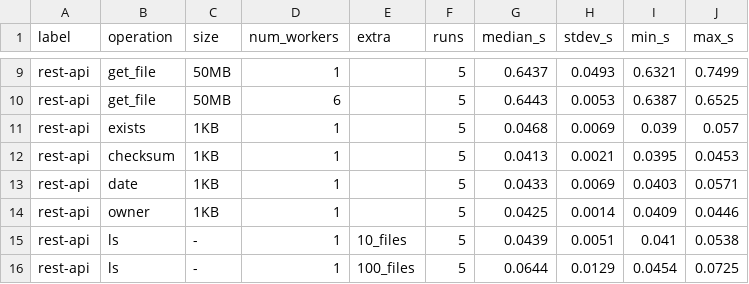
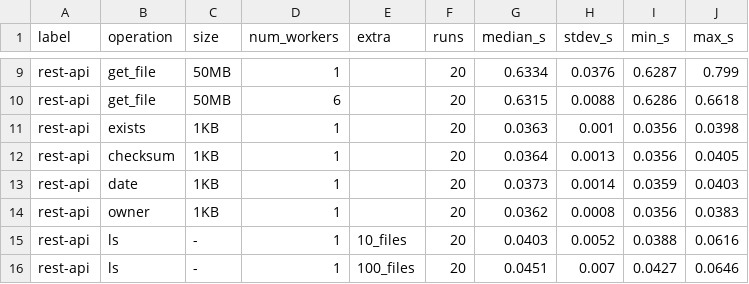
Before and after one commit to audeering/audbackend, a CSV file: benchmark/results/rest-api.csv, drawn as a sheet; only a part is shown, gaps mark what is left out; the diff covers the shown part only; the diff names each change by its address in the sheet, - before the commit and + after, or states it on an @@ line.

```diff
--- a/benchmark/results/rest-api.csv
+++ b/benchmark/results/rest-api.csv
-F9:F16 (runs): 5
+F9:F16 (runs): 20
-G9 (median_s): 0.6437
+G9 (median_s): 0.6334
-H9 (stdev_s): 0.0493
+H9 (stdev_s): 0.0376
-I9 (min_s): 0.6321
+I9 (min_s): 0.6287
-J9 (max_s): 0.7499
+J9 (max_s): 0.799
-G10 (median_s): 0.6443
+G10 (median_s): 0.6315
-H10 (stdev_s): 0.0053
+H10 (stdev_s): 0.0088
-I10 (min_s): 0.6387
+I10 (min_s): 0.6286
-J10 (max_s): 0.6525
+J10 (max_s): 0.6618
-G11 (median_s): 0.0468
+G11 (median_s): 0.0363
-H11 (stdev_s): 0.0069
+H11 (stdev_s): 0.001
-I11 (min_s): 0.039
+I11 (min_s): 0.0356
-J11 (max_s): 0.057
+J11 (max_s): 0.0398
-G12 (median_s): 0.0413
+G12 (median_s): 0.0364
-H12 (stdev_s): 0.0021
+H12 (stdev_s): 0.0013
-I12 (min_s): 0.0395
+I12 (min_s): 0.0356
-J12 (max_s): 0.0453
+J12 (max_s): 0.0405
-G13 (median_s): 0.0433
+G13 (median_s): 0.0373
-H13 (stdev_s): 0.0069
+H13 (stdev_s): 0.0014
-I13 (min_s): 0.0403
+I13 (min_s): 0.0359
-J13 (max_s): 0.0571
+J13 (max_s): 0.0403
-G14 (median_s): 0.0425
+G14 (median_s): 0.0362
-H14 (stdev_s): 0.0014
+H14 (stdev_s): 0.0008
-I14 (min_s): 0.0409
+I14 (min_s): 0.0356
-J14 (max_s): 0.0446
+J14 (max_s): 0.0383
-G15 (median_s): 0.0439
+G15 (median_s): 0.0403
-H15 (stdev_s): 0.0051
+H15 (stdev_s): 0.0052
-I15 (min_s): 0.041
+I15 (min_s): 0.0388
-J15 (max_s): 0.0538
+J15 (max_s): 0.0616
-G16 (median_s): 0.0644
+G16 (median_s): 0.0451
-H16 (stdev_s): 0.0129
+H16 (stdev_s): 0.007
-I16 (min_s): 0.0454
+I16 (min_s): 0.0427
-J16 (max_s): 0.0725
+J16 (max_s): 0.0646
```
Also changed, not shown: 60 edited cells elsewhere in this file, benchmark/results/main-dohq.csv, 2 other files.
